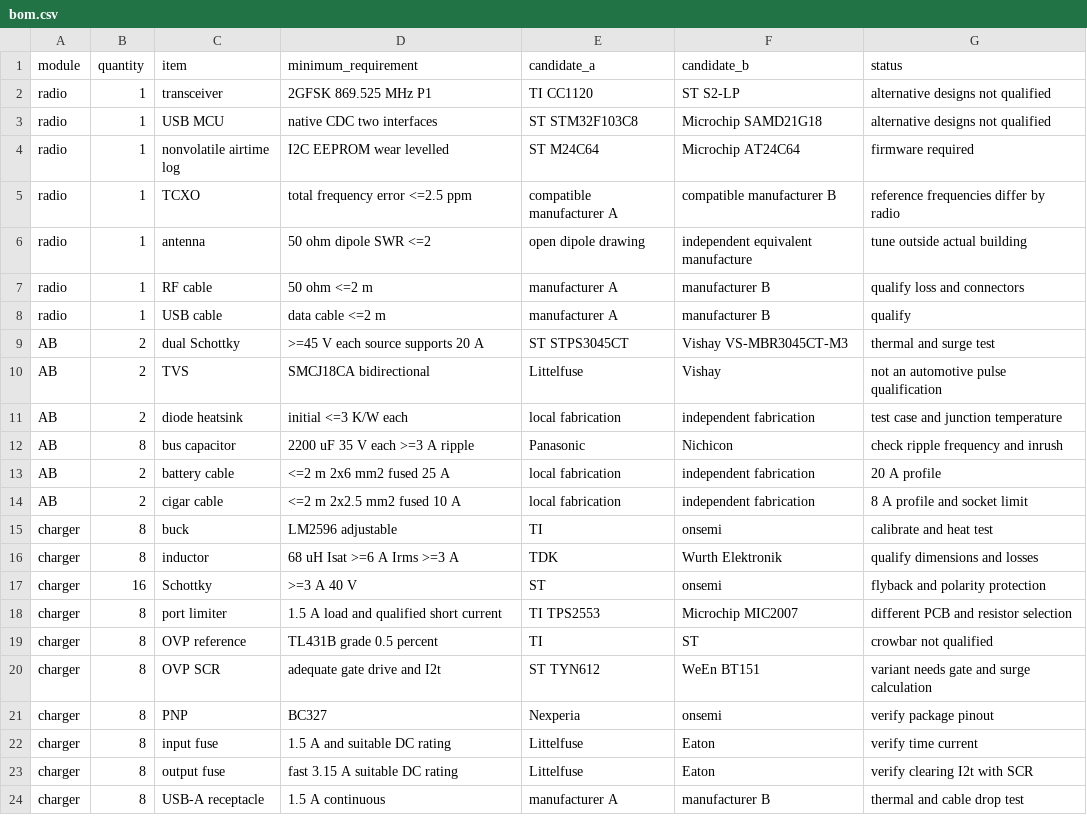
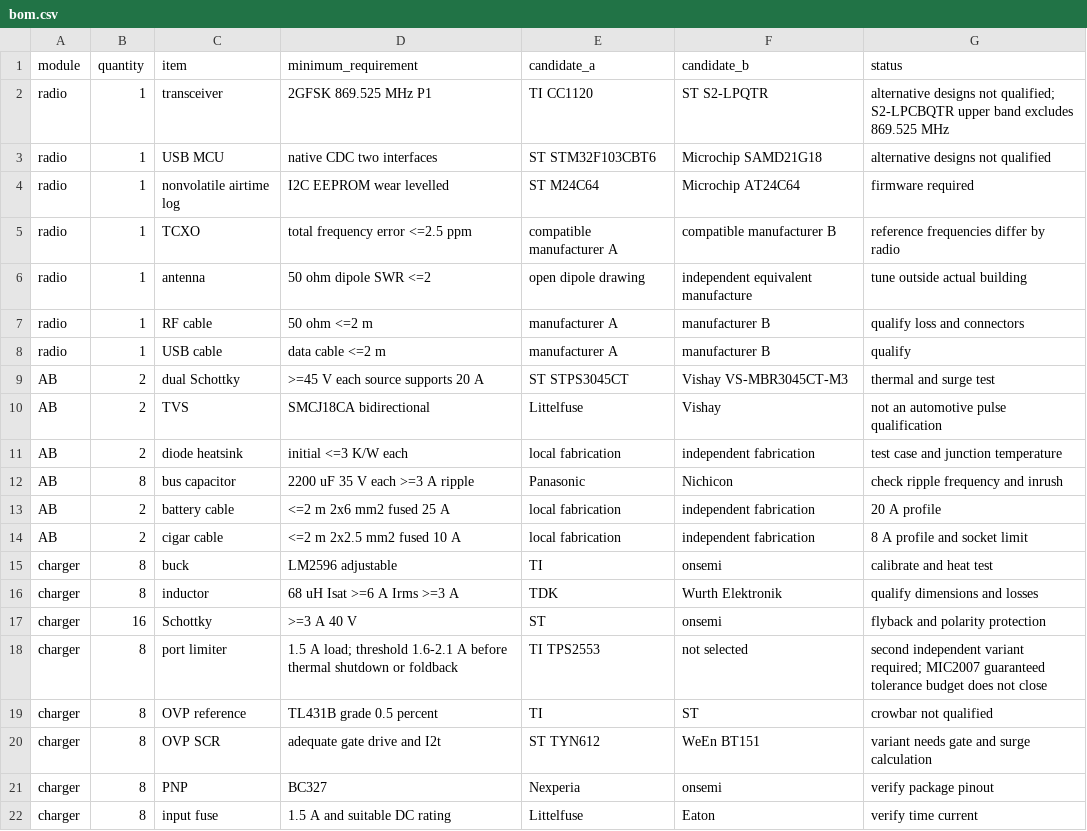
Before and after one commit to tmierzwa/WICI, a CSV file: bom.csv, drawn as a sheet; only a part is shown; the shorter side is filled out with more unchanged rows.

Commit message:
Review WICI design and record USB, timing and charger blockers

```diff
--- a/bom.csv
+++ b/bom.csv
@@ -1,4 +1,4 @@
 module,quantity,item,minimum_requirement,candidate_a,candidate_b,status
-radio,1,transceiver,2GFSK 869.525 MHz P1,TI CC1120,ST S2-LP,alternative designs not qualified
-radio,1,USB MCU,native CDC two interfaces,ST STM32F103C8,Microchip SAMD21G18,alternative designs not qualified
+radio,1,transceiver,2GFSK 869.525 MHz P1,TI CC1120,ST S2-LPQTR,alternative designs not qualified; S2-LPCBQTR upper band excludes 869.525 MHz
+radio,1,USB MCU,native CDC two interfaces,ST STM32F103CBT6,Microchip SAMD21G18,alternative designs not qualified
 radio,1,nonvolatile airtime log,I2C EEPROM wear levelled,ST M24C64,Microchip AT24C64,firmware required
@@ -17,3 +17,3 @@ charger,8,inductor,68 uH Isat >=6 A Irms >=3 A,TDK,Wurth Elektronik,qualify dime
 charger,16,Schottky,>=3 A 40 V,ST,onsemi,flyback and polarity protection
-charger,8,port limiter,1.5 A load and qualified short current,TI TPS2553,Microchip MIC2007,different PCB and resistor selection
+charger,8,port limiter,1.5 A load; threshold 1.6-2.1 A before thermal shutdown or foldback,TI TPS2553,not selected,second independent variant required; MIC2007 guaranteed tolerance budget does not close
 charger,8,OVP reference,TL431B grade 0.5 percent,TI,ST,crowbar not qualified
```
Also changed, not shown: 23 other files.
